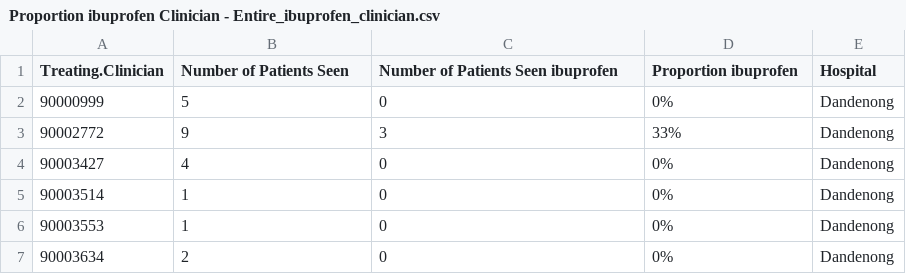
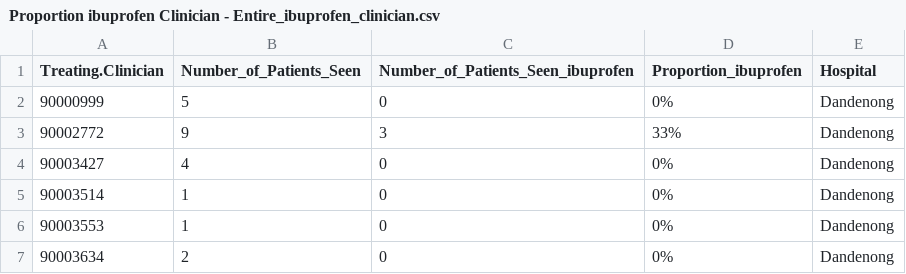
Before and after one commit to simingwu001215/simingwu001215.github.io, a CSV file: Care_Project/entire/Proportion ibuprofen Clinician - Entire_ibuprofen_clinician.csv, drawn as a sheet; only a part is shown.

Commit message:
Update Proportion ibuprofen Clinician - Entire_ibuprofen_clinician.csv

```diff
--- a/Care_Project/entire/Proportion ibuprofen Clinician - Entire_ibuprofen_clinician.csv
+++ b/Care_Project/entire/Proportion ibuprofen Clinician - Entire_ibuprofen_clinician.csv
@@ -1,2 +1,2 @@
-Treating.Clinician,Number of Patients Seen,Number of Patients Seen ibuprofen,Proportion ibuprofen,Hospital
+Treating.Clinician,Number_of_Patients_Seen,Number_of_Patients_Seen_ibuprofen,Proportion_ibuprofen,Hospital
 90000999,5,0,0%,Dandenong
```
